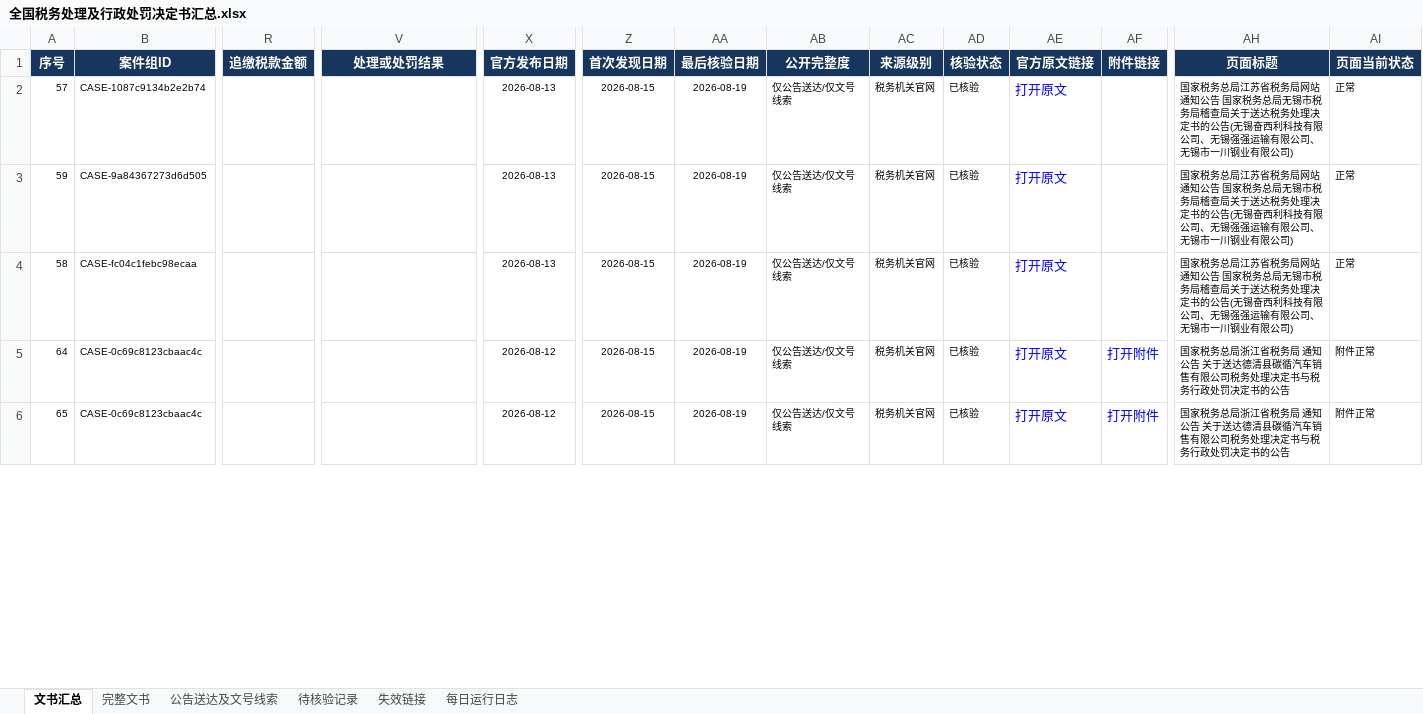
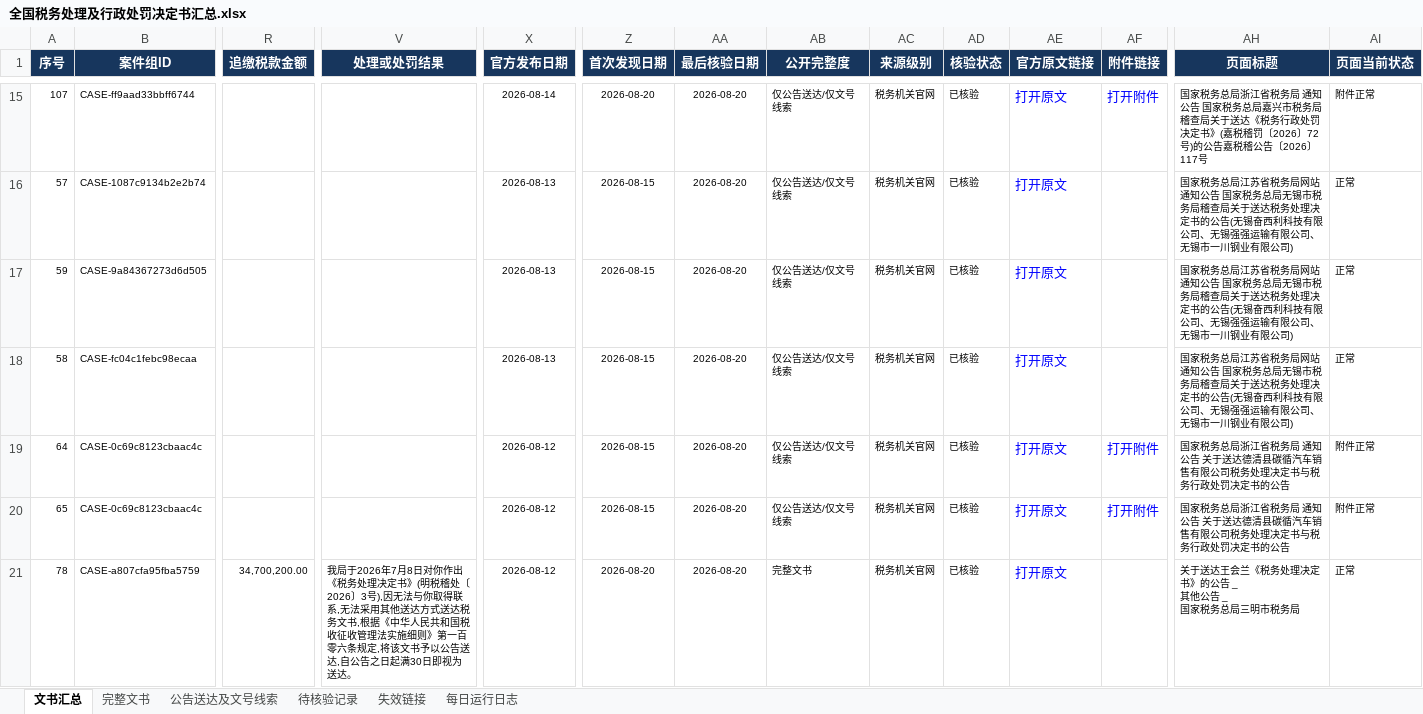
Before and after one commit to SakuraWu21/national-tax-decisions, an Excel workbook: data/全国税务处理及行政处罚决定书汇总.xlsx, sheet 文书汇总, drawn as a sheet; only a part is shown, gaps mark what is left out; values as stored, in another font and other column widths than the file's, no borders; conditional formats not drawn; addresses are those after the commit; rows hold the shown columns only; ↵ is a line break in a cell; the diff covers the shown part only; the diff names each change by its address in the sheet, - before the commit and + after, or states it on an @@ line.

```diff
--- a/data/全国税务处理及行政处罚决定书汇总.xlsx (sheet 文书汇总)
+++ b/data/全国税务处理及行政处罚决定书汇总.xlsx (sheet 文书汇总)
+row 15: 107 | CASE-ff9aad33bbff6744 |  |  | 2026-08-14 | 2026-08-20 | 2026-08-20 | 仅公告送达/仅文号线索 | 税务机关官网 | 已核验 | 打开原文 | 打开附件 | 国家税务总局浙江省税务局 通知公告 国家税务总局嘉兴市税务局稽查局关于送达《税务行政处罚决定书》(嘉税稽罚〔2026〕72号)的公告嘉税稽公告〔2026〕 117号 | 附件正常
-AA16:AA20 (最后核验日期): 2026-08-19
+AA16:AA20 (最后核验日期): 2026-08-20
+row 21: 78 | CASE-a807cfa95fba5759 | 34,700,200.00 | 我局于2026年7月8日对你作出《税务处理决定书》(明税稽处〔2026〕3号),因无法与你取得联系,无法采用其他送达方式送达税务文书,根据《中华人民共和国税收征收管理法实施细则》第一百零六条规定,将该文书予以公告送达,自公告之日起满30日即视为送达。 | 2026-08-12 | 2026-08-20 | 2026-08-20 | 完整文书 | 税务机关官网 | 已核验 | 打开原文 |  | 关于送达王会兰《税务处理决定书》的公告 _ ↵ 其他公告 _ ↵ 国家税务总局三明市税务局 | 正常
```
Also changed, not shown: 34 added rows and 74 edited cells elsewhere in this sheet, sheet 公告送达及文号线索, sheet 完整文书, sheet 每日运行日志, sheet 待核验记录, sheet 失效链接, public/downloads/全国税务处理及行政处罚决定书汇总.xlsx, 29 other files.
